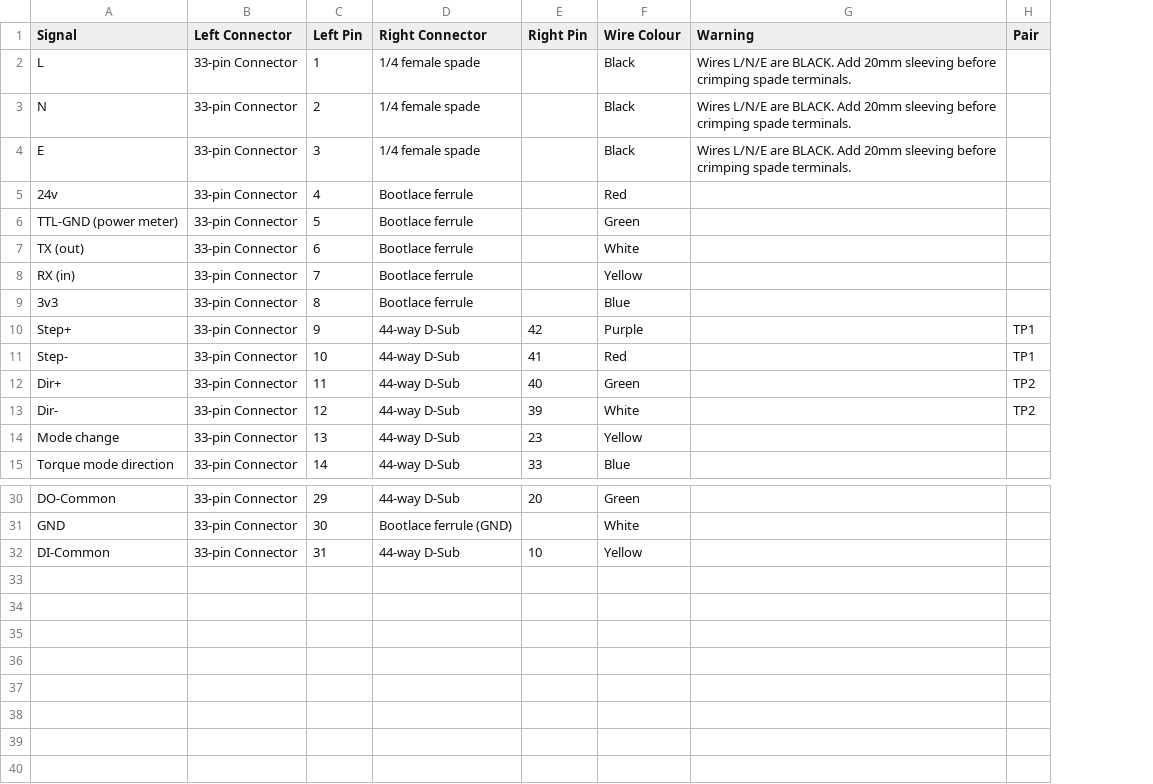
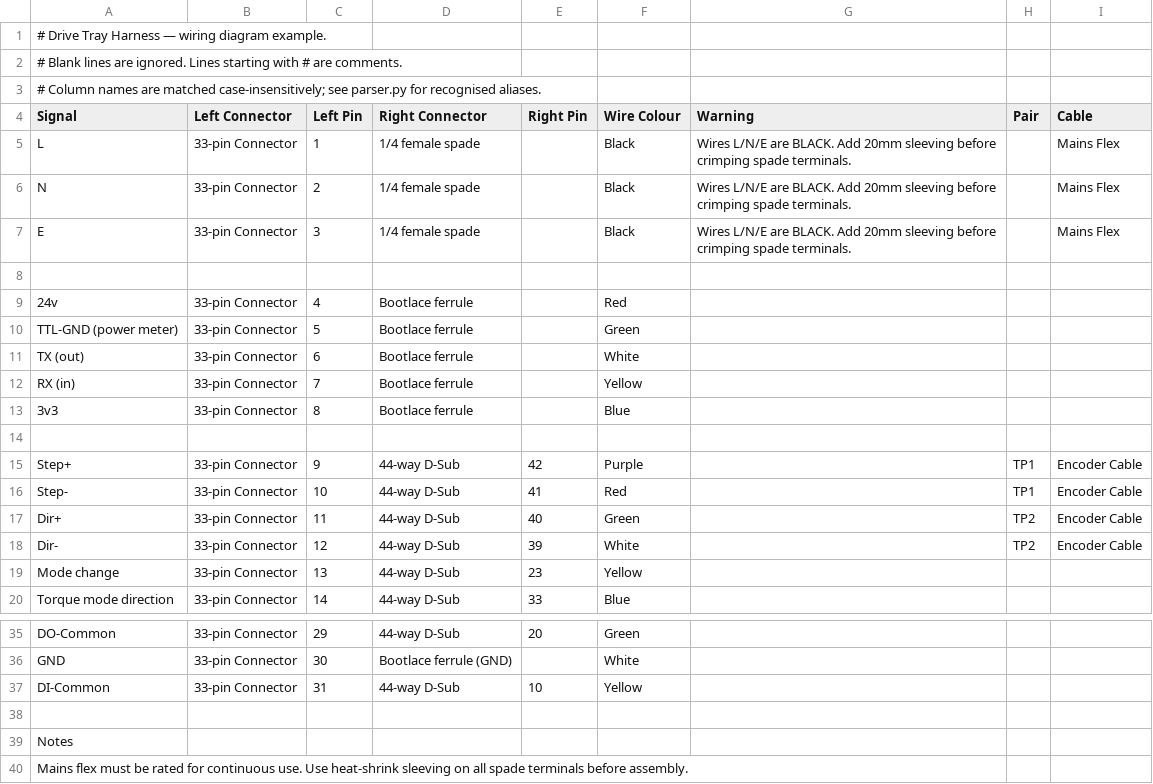
Before and after one commit to HughF/wiring-diagram-gen, a CSV file: examples/drive_tray.csv, drawn as a sheet; only a part is shown, gaps mark what is left out; addresses are those after the commit; the diff names each change by its address in the sheet, - before the commit and + after, or states it on an @@ line.

```diff
--- a/examples/drive_tray.csv
+++ b/examples/drive_tray.csv
+column I (Cable), rows 5-7: all Mains Flex; rows 15-18: all Encoder Cable
+row 1: # Drive Tray Harness — wiring diagram example.
+row 2: # Blank lines are ignored. Lines starting with # are comments.
+row 3: # Column names are matched case-insensitively; see parser.py for recognised aliases.
+row 8: (empty)
+row 14: (empty)
+row 38: (empty)
+row 39: Notes
+row 40: Mains flex must be rated for continuous use. Use heat-shrink sleeving on all spade terminals before assembly.
```
Also changed, not shown: 2 other files.
